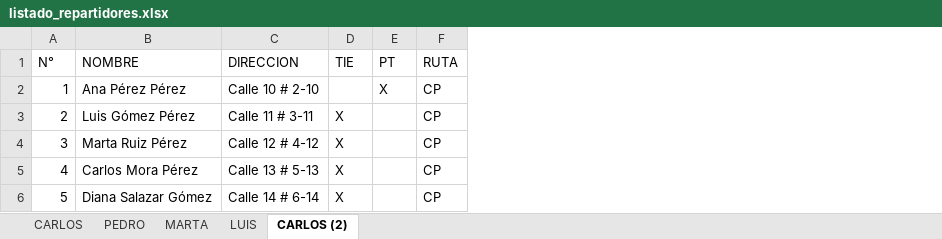
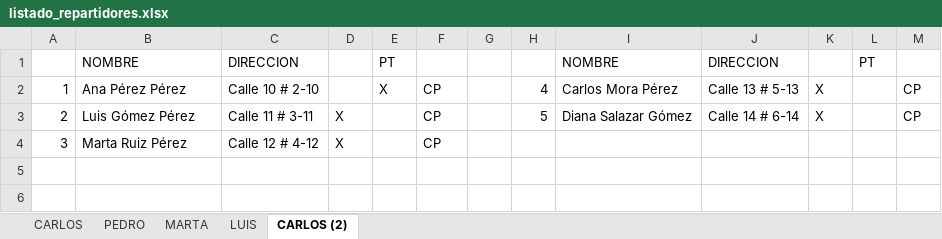
Before and after one commit to kleglich/sri_cam_dylan, an Excel workbook: datos_ejemplo/listado_repartidores.xlsx, sheet CARLOS (2), drawn as a sheet; values as stored, in another font and other column widths than the file's, no borders; removed rows and columns are numbered as before the commit, all else as after; the diff names each change by its address in the sheet, - before the commit and + after, or states it on an @@ line.

Commit message:
Importa el listado real y suma mejoras de seguridad y respaldo
Prioridad alta:
- RF-01: el importador lee el formato real del Anexo D: varias listas lado a
  lado por hoja, con N°, marca de El Tiempo y código de ruta sin encabezado.
- RNF-04: avisa por columna si quedaron celdas con datos fuera de toda lista.
- RF-06: la consulta busca suscriptores aunque no tengan entregas, y la ficha
  muestra el estado (activo o retirado desde una fecha) y sus novedades.
- Contraseñas: además del mínimo de 8 caracteres, la nueva no puede ser la
  actual ni la de demostración.

Prioridad media:
- Cambio obligatorio de la contraseña de demostración en el primer ingreso.
- Respaldos: botón para guardar una copia de sri.key, botón para verificar un
  respaldo sin reemplazar la base y aviso si pasan más de 30 días sin verificar.
- La bitácora ya no guarda lo escrito en el campo de usuario al fallar el ingreso.
- Aviso en la pantalla de importar con botón para crear un respaldo antes.

Prioridad baja:
- Depuración anual (Ley 1581): la Gerencia anonimiza a los retirados hace
  más de N meses sin borrar sus registros ni entregas.
- Diálogo de casos para revisar después de importar, exportable a CSV.

Correcciones: un límite negativo en las consultas recortaba el último
resultado; preparar_demo.py respeta la carpeta de respaldos configurada.
31 pruebas automatizadas.

```diff
--- a/datos_ejemplo/listado_repartidores.xlsx (sheet CARLOS (2))
+++ b/datos_ejemplo/listado_repartidores.xlsx (sheet CARLOS (2))
+column G, empty
+column H, rows 2-3: 4 | 5
+column I, rows 1-3: NOMBRE | Carlos Mora Pérez | Diana Salazar Gómez
+column J, rows 1-3: DIRECCION | Calle 13 # 5-13 | Calle 14 # 6-14
+column K, rows 2-3: X | X
+column L, row 1: PT
+column M, rows 2-3: CP | CP
-A1: N°
+A1: (empty)
-D1: TIE
+D1: (empty)
-F1: RUTA
+F1: (empty)
-row 5: 4 | Carlos Mora Pérez | Calle 13 # 5-13 | X |  | CP
-row 6: 5 | Diana Salazar Gómez | Calle 14 # 6-14 | X |  | CP
```
Also changed, not shown: sheet MARTA, sheet PEDRO, sheet CARLOS, sheet LUIS, datos_ejemplo/listado_repartidores_actualizado.xlsx, 34 other files.
